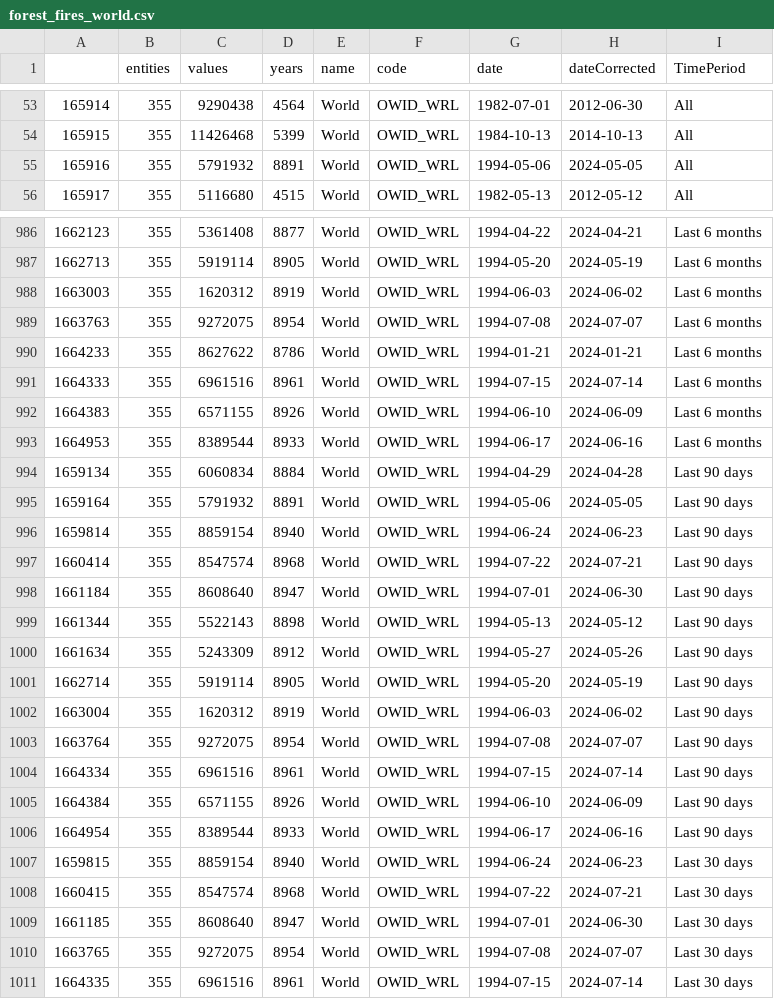
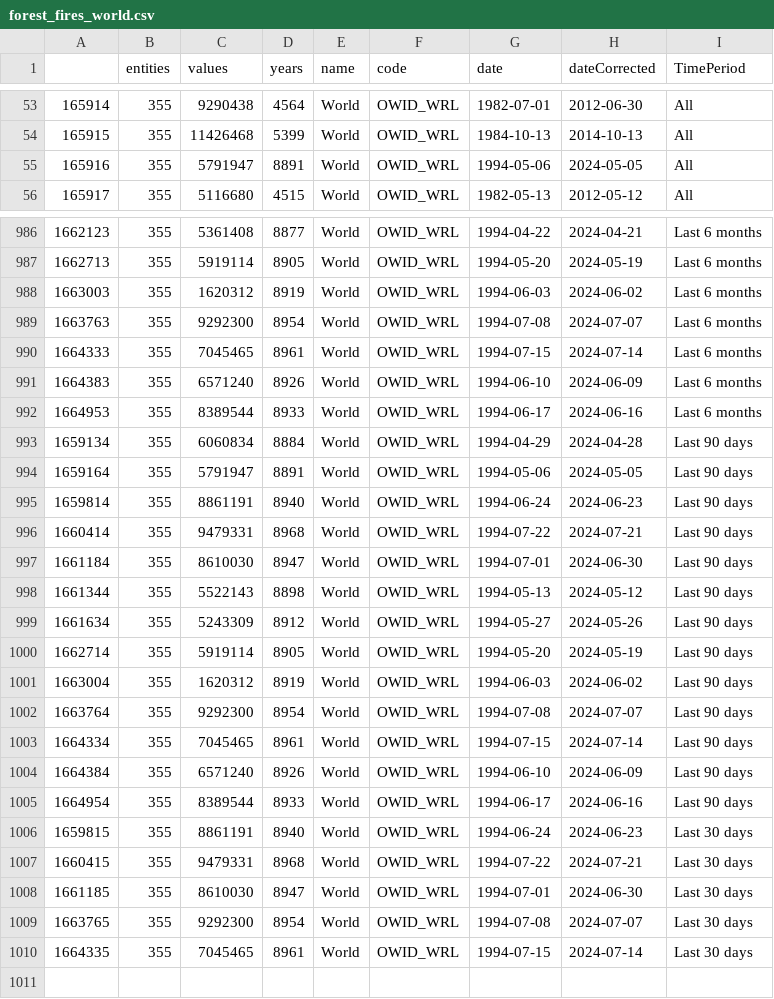
Before and after one commit to vfillis/automated-polling, a CSV file: data/forest_fires_world.csv, drawn as a sheet; only a part is shown, gaps mark what is left out; the diff covers the shown part only.

```diff
--- a/data/forest_fires_world.csv
+++ b/data/forest_fires_world.csv
@@ -54,3 +54,3 @@
 "165915",355,11426468,5399,"World","OWID_WRL",1984-10-13,2014-10-13,"All"
-"165916",355,5791932,8891,"World","OWID_WRL",1994-05-06,2024-05-05,"All"
+"165916",355,5791947,8891,"World","OWID_WRL",1994-05-06,2024-05-05,"All"
 "165917",355,5116680,4515,"World","OWID_WRL",1982-05-13,2012-05-12,"All"
@@ -988,12 +988,11 @@
 "1663003",355,1620312,8919,"World","OWID_WRL",1994-06-03,2024-06-02,"Last 6 months"
-"1663763",355,9272075,8954,"World","OWID_WRL",1994-07-08,2024-07-07,"Last 6 months"
-"1664233",355,8627622,8786,"World","OWID_WRL",1994-01-21,2024-01-21,"Last 6 months"
-"1664333",355,6961516,8961,"World","OWID_WRL",1994-07-15,2024-07-14,"Last 6 months"
-"1664383",355,6571155,8926,"World","OWID_WRL",1994-06-10,2024-06-09,"Last 6 months"
+"1663763",355,9292300,8954,"World","OWID_WRL",1994-07-08,2024-07-07,"Last 6 months"
+"1664333",355,7045465,8961,"World","OWID_WRL",1994-07-15,2024-07-14,"Last 6 months"
+"1664383",355,6571240,8926,"World","OWID_WRL",1994-06-10,2024-06-09,"Last 6 months"
 "1664953",355,8389544,8933,"World","OWID_WRL",1994-06-17,2024-06-16,"Last 6 months"
 "1659134",355,6060834,8884,"World","OWID_WRL",1994-04-29,2024-04-28,"Last 90 days"
-"1659164",355,5791932,8891,"World","OWID_WRL",1994-05-06,2024-05-05,"Last 90 days"
-"1659814",355,8859154,8940,"World","OWID_WRL",1994-06-24,2024-06-23,"Last 90 days"
-"1660414",355,8547574,8968,"World","OWID_WRL",1994-07-22,2024-07-21,"Last 90 days"
-"1661184",355,8608640,8947,"World","OWID_WRL",1994-07-01,2024-06-30,"Last 90 days"
+"1659164",355,5791947,8891,"World","OWID_WRL",1994-05-06,2024-05-05,"Last 90 days"
+"1659814",355,8861191,8940,"World","OWID_WRL",1994-06-24,2024-06-23,"Last 90 days"
+"1660414",355,9479331,8968,"World","OWID_WRL",1994-07-22,2024-07-21,"Last 90 days"
+"1661184",355,8610030,8947,"World","OWID_WRL",1994-07-01,2024-06-30,"Last 90 days"
 "1661344",355,5522143,8898,"World","OWID_WRL",1994-05-13,2024-05-12,"Last 90 days"
@@ -1002,10 +1001,10 @@
 "1663004",355,1620312,8919,"World","OWID_WRL",1994-06-03,2024-06-02,"Last 90 days"
-"1663764",355,9272075,8954,"World","OWID_WRL",1994-07-08,2024-07-07,"Last 90 days"
-"1664334",355,6961516,8961,"World","OWID_WRL",1994-07-15,2024-07-14,"Last 90 days"
-"1664384",355,6571155,8926,"World","OWID_WRL",1994-06-10,2024-06-09,"Last 90 days"
+"1663764",355,9292300,8954,"World","OWID_WRL",1994-07-08,2024-07-07,"Last 90 days"
+"1664334",355,7045465,8961,"World","OWID_WRL",1994-07-15,2024-07-14,"Last 90 days"
+"1664384",355,6571240,8926,"World","OWID_WRL",1994-06-10,2024-06-09,"Last 90 days"
 "1664954",355,8389544,8933,"World","OWID_WRL",1994-06-17,2024-06-16,"Last 90 days"
-"1659815",355,8859154,8940,"World","OWID_WRL",1994-06-24,2024-06-23,"Last 30 days"
-"1660415",355,8547574,8968,"World","OWID_WRL",1994-07-22,2024-07-21,"Last 30 days"
-"1661185",355,8608640,8947,"World","OWID_WRL",1994-07-01,2024-06-30,"Last 30 days"
-"1663765",355,9272075,8954,"World","OWID_WRL",1994-07-08,2024-07-07,"Last 30 days"
-"1664335",355,6961516,8961,"World","OWID_WRL",1994-07-15,2024-07-14,"Last 30 days"
+"1659815",355,8861191,8940,"World","OWID_WRL",1994-06-24,2024-06-23,"Last 30 days"
+"1660415",355,9479331,8968,"World","OWID_WRL",1994-07-22,2024-07-21,"Last 30 days"
+"1661185",355,8610030,8947,"World","OWID_WRL",1994-07-01,2024-06-30,"Last 30 days"
+"1663765",355,9292300,8954,"World","OWID_WRL",1994-07-08,2024-07-07,"Last 30 days"
+"1664335",355,7045465,8961,"World","OWID_WRL",1994-07-15,2024-07-14,"Last 30 days"
```
Also changed, not shown: 24 edited cells elsewhere in this file, data/last3Y_polling.csv.
